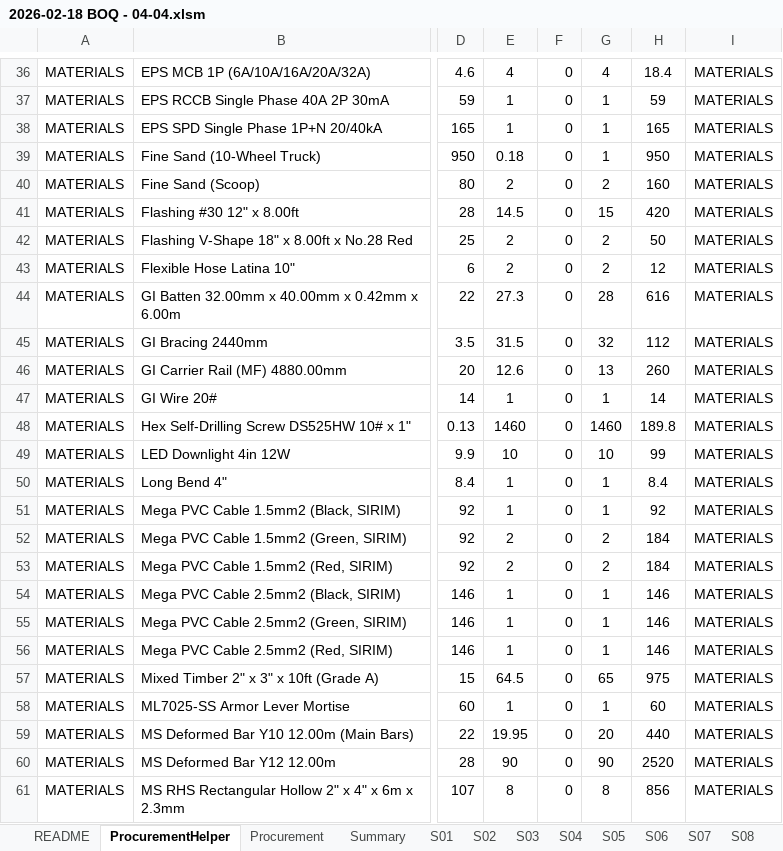
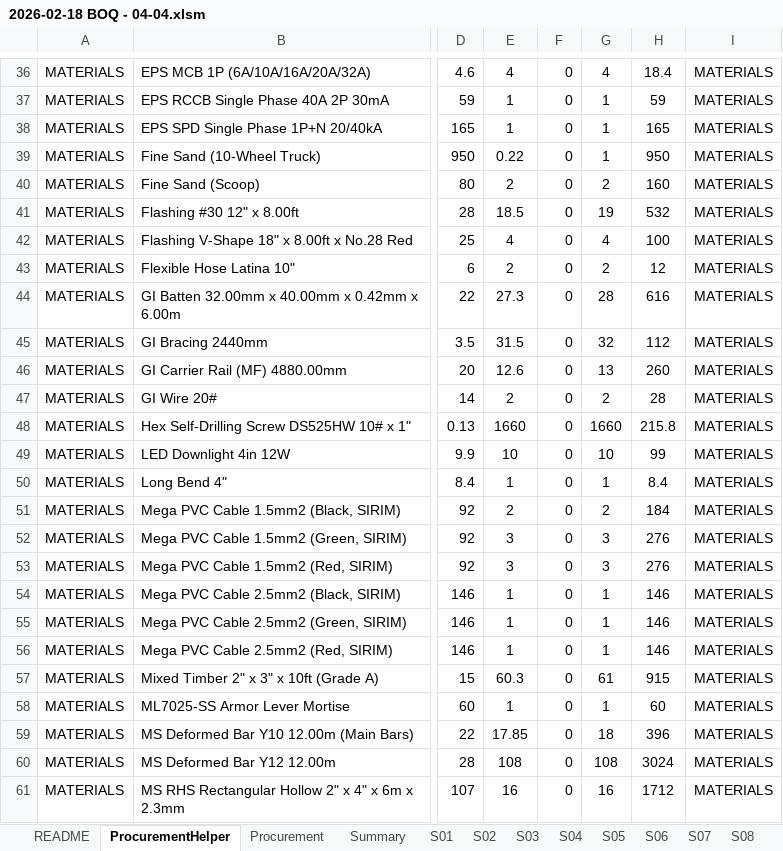
Before and after one commit to neprenkha/BOQ, an Excel workbook: 2026-02-18 BOQ - 04-04.xlsm, sheet ProcurementHelper, drawn as a sheet; only a part is shown, gaps mark what is left out; values as stored, in another font and other column widths than the file's, no borders; the diff covers the shown part only; the diff names each change by its address in the sheet, - before the commit and + after, or states it on an @@ line.

```diff
--- a/2026-02-18 BOQ - 04-04.xlsm (sheet ProcurementHelper)
+++ b/2026-02-18 BOQ - 04-04.xlsm (sheet ProcurementHelper)
-E39: 0.18
+E39: 0.22
-E41: 14.5
+E41: 18.5
-G41: 15
+G41: 19
-H41: 420
+H41: 532
-E42: 2
+E42: 4
-G42: 2
+G42: 4
-H42: 50
+H42: 100
-E47: 1
+E47: 2
-G47: 1
+G47: 2
-H47: 14
+H47: 28
-E48: 1460
+E48: 1660
-G48: 1460
+G48: 1660
-H48: 189.8
+H48: 215.8
-E51: 1
+E51: 2
-G51: 1
+G51: 2
-H51: 92
+H51: 184
-E52:E53: 2
+E52:E53: 3
-G52:G53: 2
+G52:G53: 3
-H52:H53: 184
+H52:H53: 276
-E57: 64.5
+E57: 60.3
-G57: 65
+G57: 61
-H57: 975
+H57: 915
-E59: 19.95
+E59: 17.85
-G59: 20
+G59: 18
-H59: 440
+H59: 396
-E60: 90
+E60: 108
-G60: 90
+G60: 108
-H60: 2520
+H60: 3024
-E61: 8
+E61: 16
-G61: 8
+G61: 16
-H61: 856
+H61: 1712
```
Also changed, not shown: 2 removed rows and 56 edited cells elsewhere in this sheet, sheet Procurement, sheet Summary, formulas that keep their value.
